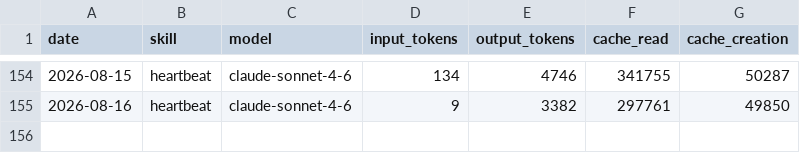
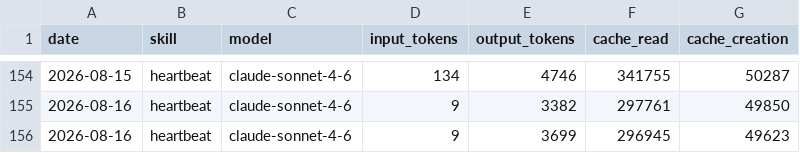
Before and after one commit to rowlandr71/aeon, a CSV file: memory/token-usage.csv, drawn as a sheet; only a part is shown, gaps mark what is left out.

Commit message:
chore(heartbeat): auto-commit 2026-08-16

```diff
--- a/memory/token-usage.csv
+++ b/memory/token-usage.csv
@@ -155 +155,2 @@ date,skill,model,input_tokens,output_tokens,cache_read,cache_creation
 2026-08-16,heartbeat,claude-sonnet-4-6,9,3382,297761,49850
+2026-08-16,heartbeat,claude-sonnet-4-6,9,3699,296945,49623
```
Also changed, not shown: 3 other files.
